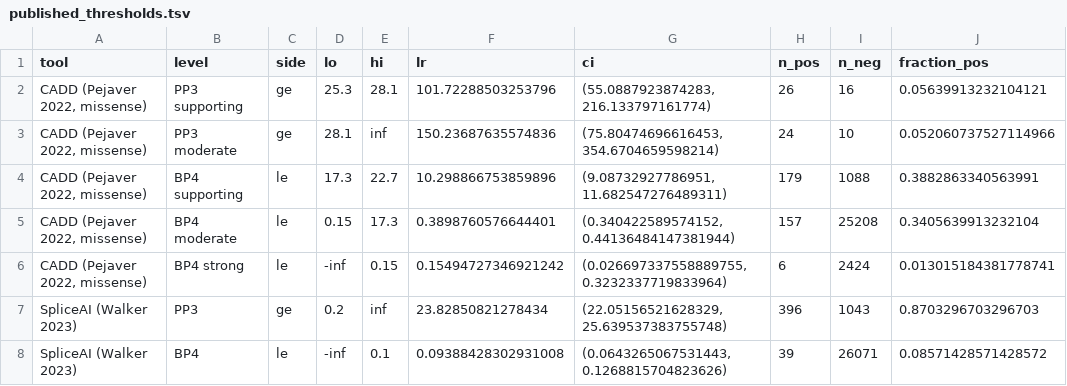
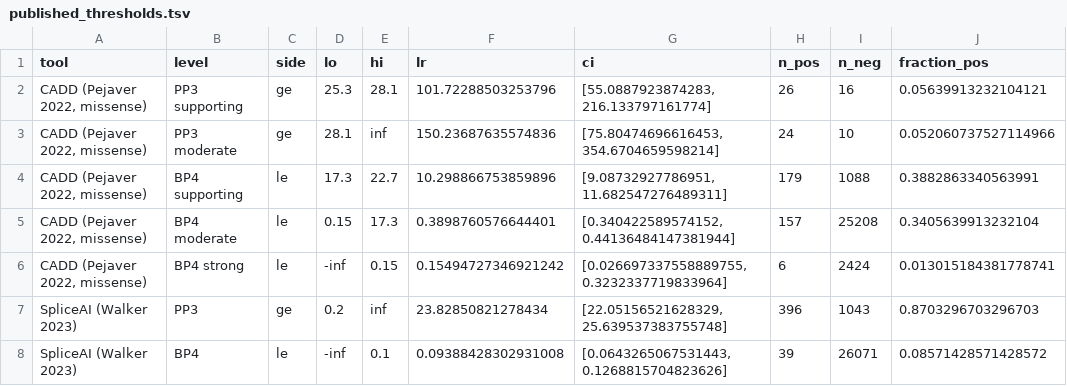
Before and after one commit to aistanbulresearch/alphagenome-avi-benchmark, a TSV file: results/part1/published_thresholds.tsv, drawn as a sheet; only a part is shown; the diff names each change by its address in the sheet, - before the commit and + after, or states it on an @@ line.

Commit message:
feat(data): Part 1 tables with exact bounds; figures renumbered with the study design, review fixes and captions

```diff
--- a/results/part1/published_thresholds.tsv
+++ b/results/part1/published_thresholds.tsv
-G2 (ci): (55.0887923874283, 216.133797161774)
+G2 (ci): [55.0887923874283, 216.133797161774]
-G3 (ci): (75.80474696616453, 354.6704659598214)
+G3 (ci): [75.80474696616453, 354.6704659598214]
-G4 (ci): (9.08732927786951, 11.682547276489311)
+G4 (ci): [9.08732927786951, 11.682547276489311]
-G5 (ci): (0.340422589574152, 0.44136484147381944)
+G5 (ci): [0.340422589574152, 0.44136484147381944]
-G6 (ci): (0.026697337558889755, 0.3232337719833964)
+G6 (ci): [0.026697337558889755, 0.3232337719833964]
-G7 (ci): (22.05156521628329, 25.639537383755748)
+G7 (ci): [22.05156521628329, 25.639537383755748]
-G8 (ci): (0.0643265067531443, 0.1268815704823626)
+G8 (ci): [0.0643265067531443, 0.1268815704823626]
```
Also changed, not shown: 29 other files.
